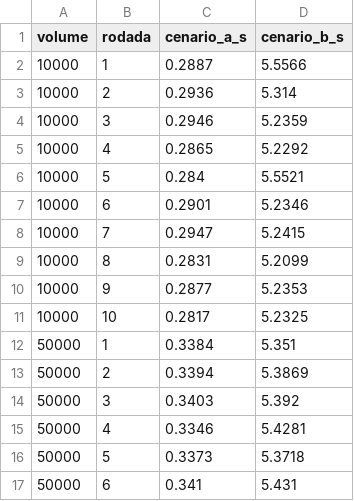
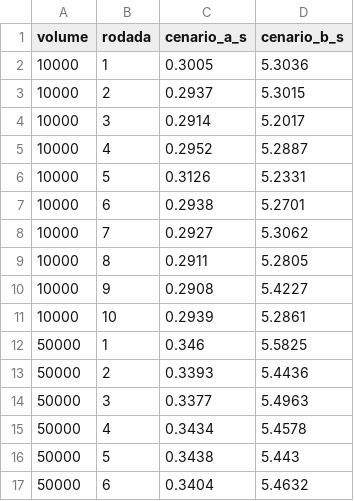
Before and after one commit to felipecaron21/tcc-usp-lakehouse, a CSV file: metrics/escalabilidade_bruto.csv, drawn as a sheet; only a part is shown; the diff covers the shown part only.

```diff
--- a/metrics/escalabilidade_bruto.csv
+++ b/metrics/escalabilidade_bruto.csv
@@ -1,17 +1,17 @@
 volume,rodada,cenario_a_s,cenario_b_s
-10000,1,0.2887,5.5566
-10000,2,0.2936,5.314
-10000,3,0.2946,5.2359
-10000,4,0.2865,5.2292
-10000,5,0.284,5.5521
-10000,6,0.2901,5.2346
-10000,7,0.2947,5.2415
-10000,8,0.2831,5.2099
-10000,9,0.2877,5.2353
-10000,10,0.2817,5.2325
-50000,1,0.3384,5.351
-50000,2,0.3394,5.3869
-50000,3,0.3403,5.392
-50000,4,0.3346,5.4281
-50000,5,0.3373,5.3718
-50000,6,0.341,5.431
+10000,1,0.3005,5.3036
+10000,2,0.2937,5.3015
+10000,3,0.2914,5.2017
+10000,4,0.2952,5.2887
+10000,5,0.3126,5.2331
+10000,6,0.2938,5.2701
+10000,7,0.2927,5.3062
+10000,8,0.2911,5.2805
+10000,9,0.2908,5.4227
+10000,10,0.2939,5.2861
+50000,1,0.346,5.5825
+50000,2,0.3393,5.4436
+50000,3,0.3377,5.4963
+50000,4,0.3434,5.4578
+50000,5,0.3438,5.443
+50000,6,0.3404,5.4632
```
Also changed, not shown: 30 added rows and 28 edited cells elsewhere in this file, metrics/escalabilidade_resumo.csv, metrics/kpis_consolidado.csv, 3 other files.
